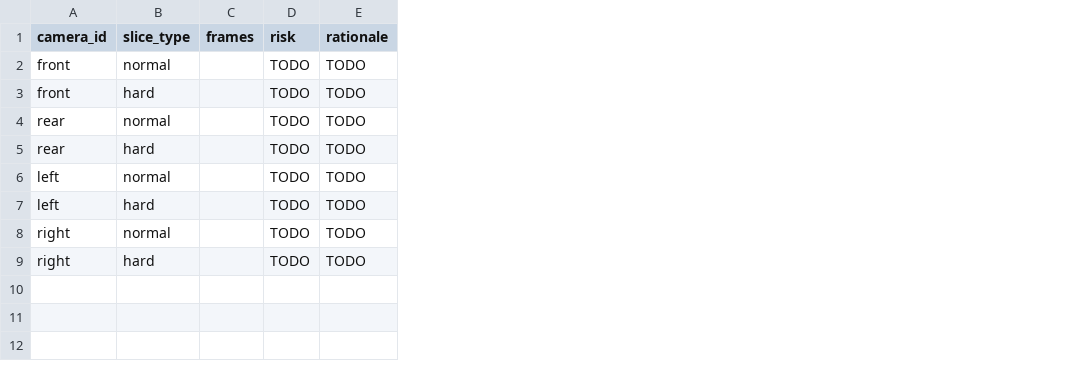
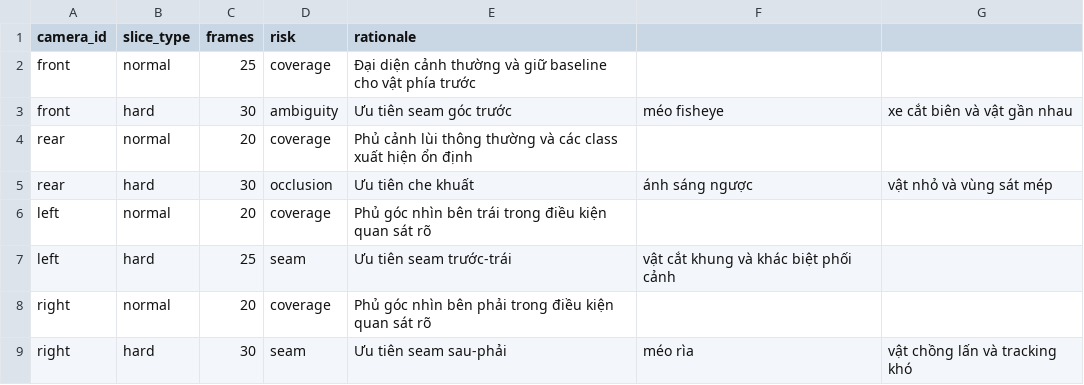
Before and after one commit to NightFury002/K4-DAY11-NguyenDinhBaoPhuc-2A202602162, a CSV file: submission/45_sampling_plan.csv, drawn as a sheet; removed rows and columns are numbered as before the commit, all else as after; the diff names each change by its address in the sheet, - before the commit and + after, or states it on an @@ line.

```diff
--- a/submission/45_sampling_plan.csv
+++ b/submission/45_sampling_plan.csv
-column C (frames), empty
-column D (risk), rows 2-9: all TODO
-column E (rationale), rows 2-9: all TODO
+column C (frames), rows 2-9: 25 | 30 | 20 | 30 | 20 | 25 | 20 | 30
+column D (risk), rows 2-9: coverage | ambiguity | coverage | occlusion | coverage | seam | coverage | seam
+column E (rationale), rows 2-9: Đại diện cảnh thường và giữ baseline cho vật phía trước | Ưu tiên seam góc trước | Phủ cảnh lùi thông thường và các class xuất hiện ổn định | Ưu tiên che khuất | Phủ góc nhìn bên trái trong điều kiện quan sát rõ | Ưu tiên seam trước-trái | Phủ góc nhìn bên phải trong điều kiện quan sát rõ | Ưu tiên seam sau-phải
+column F, rows 3-9: méo fisheye |  | ánh sáng ngược |  | vật cắt khung và khác biệt phối cảnh |  | méo rìa
+column G, rows 3-9: xe cắt biên và vật gần nhau |  | vật nhỏ và vùng sát mép |  |  |  | vật chồng lấn và tracking khó
```
Also changed, not shown: 45 other files.
